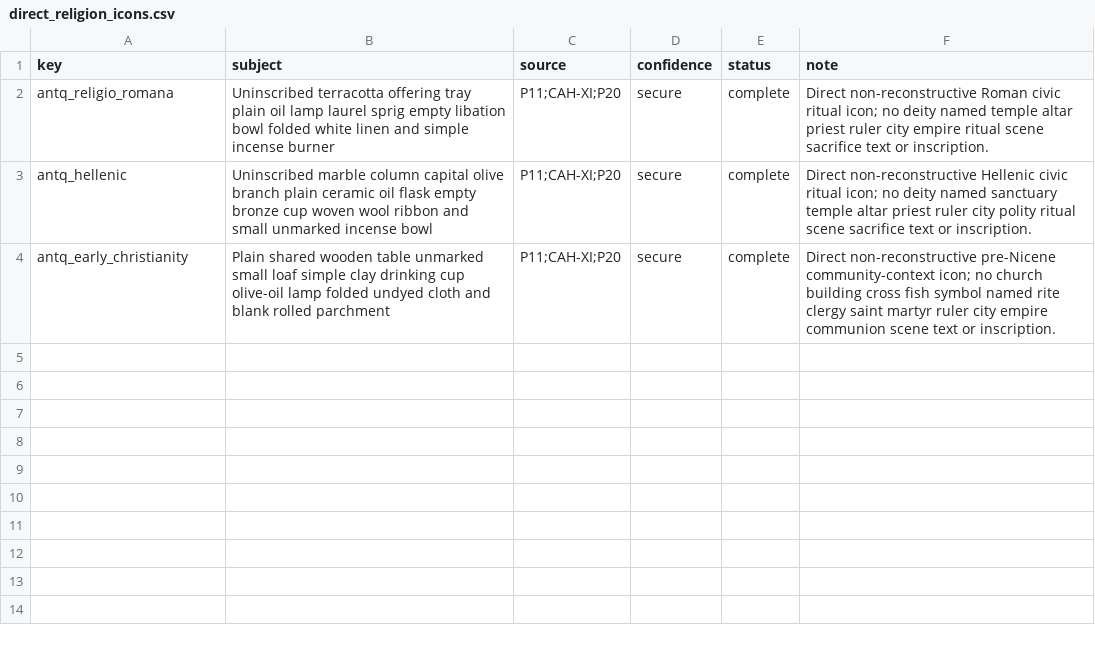
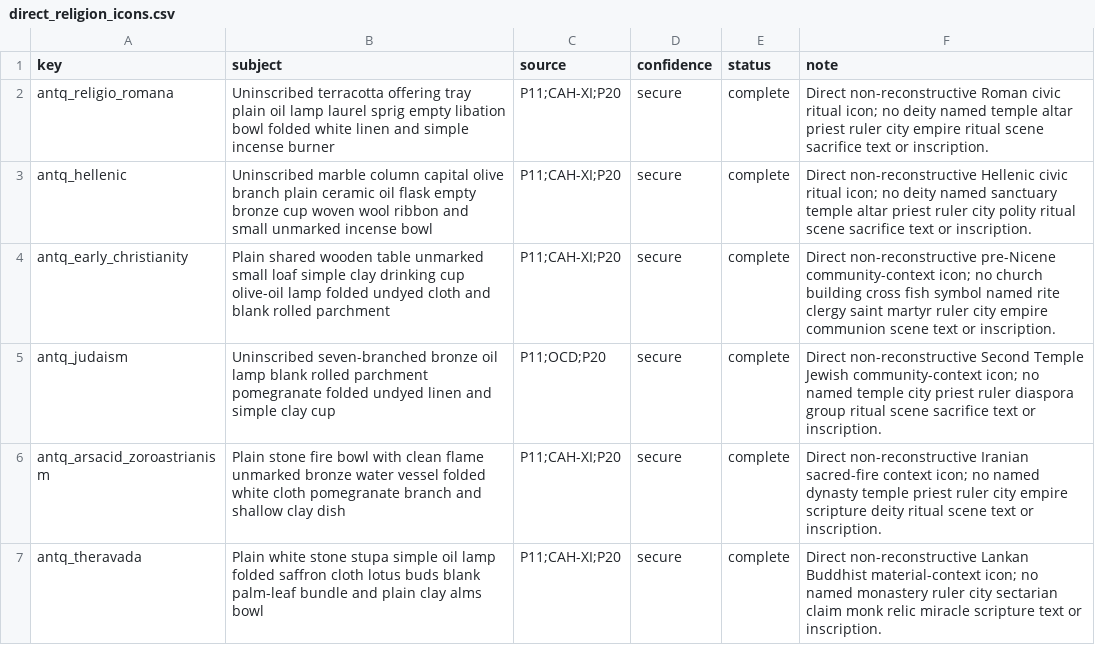
Before and after one commit to Rockydo/antiqvitas, a CSV file: docs/m11/direct_religion_icons.csv, drawn as a sheet; the diff names each change by its address in the sheet, - before the commit and + after, or states it on an @@ line.

Commit message:
feat(m11): add direct eastern religion icons

```diff
--- a/docs/m11/direct_religion_icons.csv
+++ b/docs/m11/direct_religion_icons.csv
+row 5: antq_judaism | Uninscribed seven-branched bronze oil lamp blank rolled parchment pomegranate folded undyed linen and simple clay cup | P11;OCD;P20 | secure | complete | Direct non-reconstructive Second Temple Jewish community-context icon; no named temple city priest ruler diaspora group ritual scene sacrifice text or inscription.
+row 6: antq_arsacid_zoroastrianism | Plain stone fire bowl with clean flame unmarked bronze water vessel folded white cloth pomegranate branch and shallow clay dish | P11;CAH-XI;P20 | secure | complete | Direct non-reconstructive Iranian sacred-fire context icon; no named dynasty temple priest ruler city empire scripture deity ritual scene text or inscription.
+row 7: antq_theravada | Plain white stone stupa simple oil lamp folded saffron cloth lotus buds blank palm-leaf bundle and plain clay alms bowl | P11;CAH-XI;P20 | secure | complete | Direct non-reconstructive Lankan Buddhist material-context icon; no named monastery ruler city sectarian claim monk relic miracle scripture text or inscription.
```
Also changed, not shown: 9 other files.
